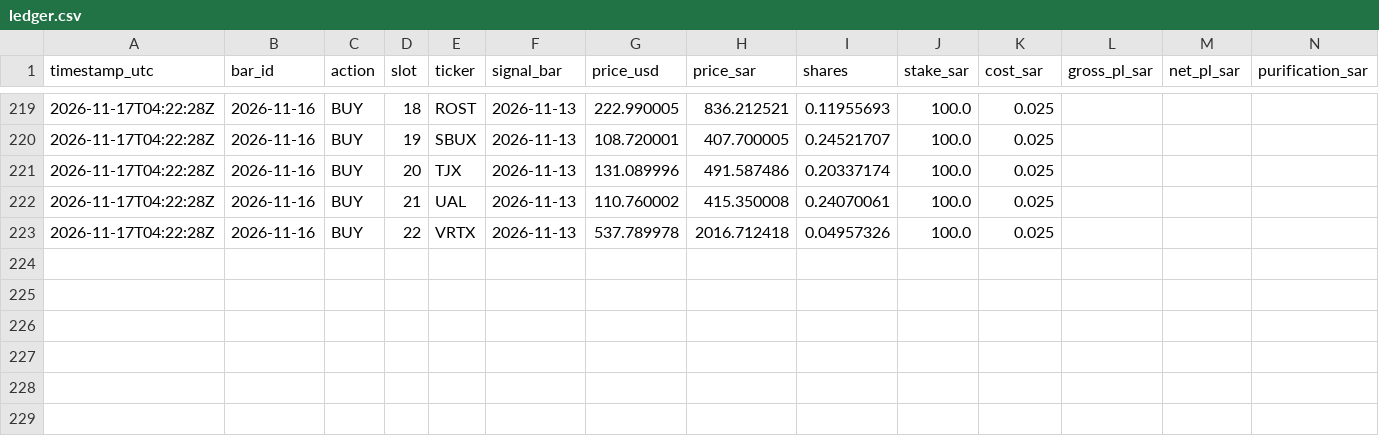
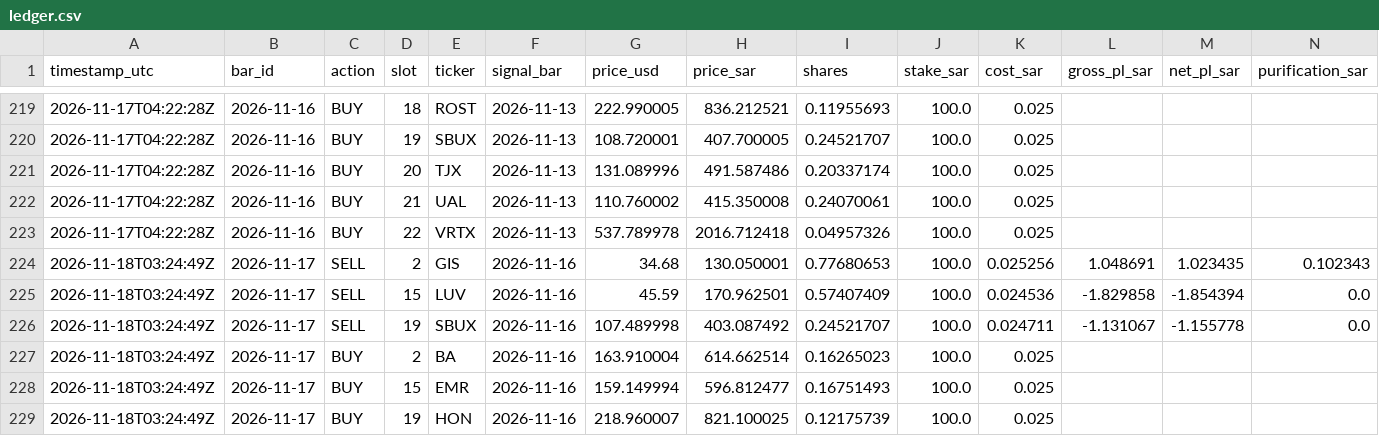
Before and after one commit to dawajund-1/intraday-breadth-research, a CSV file: paper/ledger.csv, drawn as a sheet; only a part is shown, gaps mark what is left out; rows hold the shown columns only; the diff names each change by its address in the sheet, - before the commit and + after, or states it on an @@ line.

```diff
--- a/paper/ledger.csv
+++ b/paper/ledger.csv
+row 224: 2026-11-18T03:24:49Z | 2026-11-17 | SELL | 2 | GIS | 2026-11-16 | 34.68 | 130.050001 | 0.77680653 | 100.0 | 0.025256 | 1.048691 | 1.023435 | 0.102343
+row 225: 2026-11-18T03:24:49Z | 2026-11-17 | SELL | 15 | LUV | 2026-11-16 | 45.59 | 170.962501 | 0.57407409 | 100.0 | 0.024536 | -1.829858 | -1.854394 | 0.0
+row 226: 2026-11-18T03:24:49Z | 2026-11-17 | SELL | 19 | SBUX | 2026-11-16 | 107.489998 | 403.087492 | 0.24521707 | 100.0 | 0.024711 | -1.131067 | -1.155778 | 0.0
+row 227: 2026-11-18T03:24:49Z | 2026-11-17 | BUY | 2 | BA | 2026-11-16 | 163.910004 | 614.662514 | 0.16265023 | 100.0 | 0.025
+row 228: 2026-11-18T03:24:49Z | 2026-11-17 | BUY | 15 | EMR | 2026-11-16 | 159.149994 | 596.812477 | 0.16751493 | 100.0 | 0.025
+row 229: 2026-11-18T03:24:49Z | 2026-11-17 | BUY | 19 | HON | 2026-11-16 | 218.960007 | 821.100025 | 0.12175739 | 100.0 | 0.025
```
Also changed, not shown: 3 other files.
